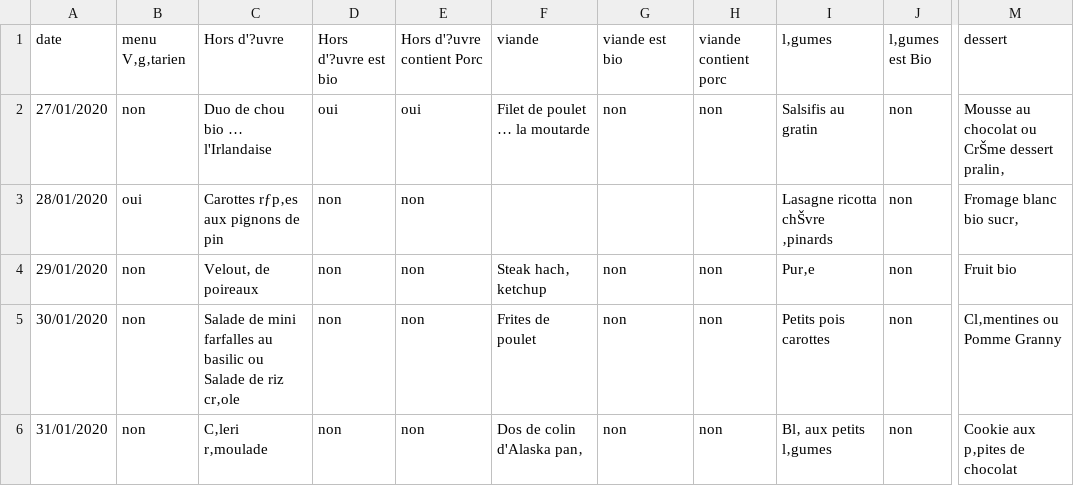
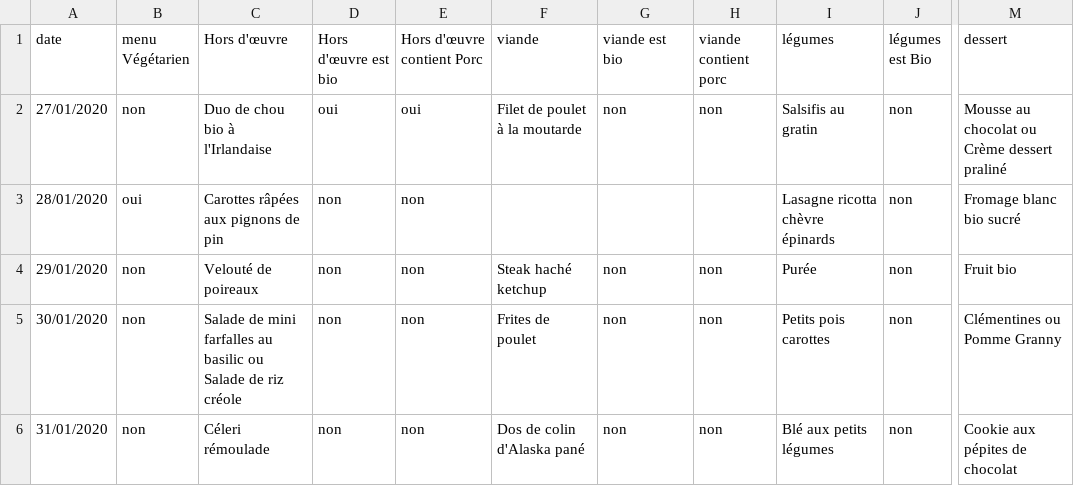
Before and after one commit to easy-global-market/saint-quentin-data-models, a CSV file: ConnectedCanteens/ngsild-payloads/Menu/menu.csv, drawn as a sheet; only a part is shown, gaps mark what is left out; the diff names each change by its address in the sheet, - before the commit and + after, or states it on an @@ line.

Commit message:
feat: refactor csv

```diff
--- a/ConnectedCanteens/ngsild-payloads/Menu/menu.csv
+++ b/ConnectedCanteens/ngsild-payloads/Menu/menu.csv
-B1: menu V‚g‚tarien
+B1: menu Végétarien
-C1: Hors d'?uvre
+C1: Hors d'œuvre
-D1: Hors d'?uvre est bio
+D1: Hors d'œuvre est bio
-E1: Hors d'?uvre contient Porc
+E1: Hors d'œuvre contient Porc
-I1: l‚gumes
+I1: légumes
-J1: l‚gumes est Bio
+J1: légumes est Bio
-C2 (Hors d'œuvre): Duo de chou bio … l'Irlandaise
+C2 (Hors d'œuvre): Duo de chou bio à l'Irlandaise
-F2 (viande): Filet de poulet … la moutarde
+F2 (viande): Filet de poulet à la moutarde
-M2 (dessert): Mousse au chocolat ou CrŠme dessert pralin‚
+M2 (dessert): Mousse au chocolat ou Crème dessert praliné
-C3 (Hors d'œuvre): Carottes rƒp‚es aux pignons de pin
+C3 (Hors d'œuvre): Carottes râpées aux pignons de pin
-I3 (légumes): Lasagne ricotta chŠvre ‚pinards
+I3 (légumes): Lasagne ricotta chèvre épinards
-M3 (dessert): Fromage blanc bio sucr‚
+M3 (dessert): Fromage blanc bio sucré
-C4 (Hors d'œuvre): Velout‚ de poireaux
+C4 (Hors d'œuvre): Velouté de poireaux
-F4 (viande): Steak hach‚ ketchup
+F4 (viande): Steak haché ketchup
-I4 (légumes): Pur‚e
+I4 (légumes): Purée
-C5 (Hors d'œuvre): …de riz cr‚ole
+C5 (Hors d'œuvre): …de riz créole
-M5 (dessert): Cl‚mentines ou Pomme Granny
+M5 (dessert): Clémentines ou Pomme Granny
-C6 (Hors d'œuvre): C‚leri r‚moulade
+C6 (Hors d'œuvre): Céleri rémoulade
-F6 (viande): Dos de colin d'Alaska pan‚
+F6 (viande): Dos de colin d'Alaska pané
-I6 (légumes): Bl‚ aux petits l‚gumes
+I6 (légumes): Blé aux petits légumes
-M6 (dessert): Cookie aux p‚pites de chocolat
+M6 (dessert): Cookie aux pépites de chocolat
```
